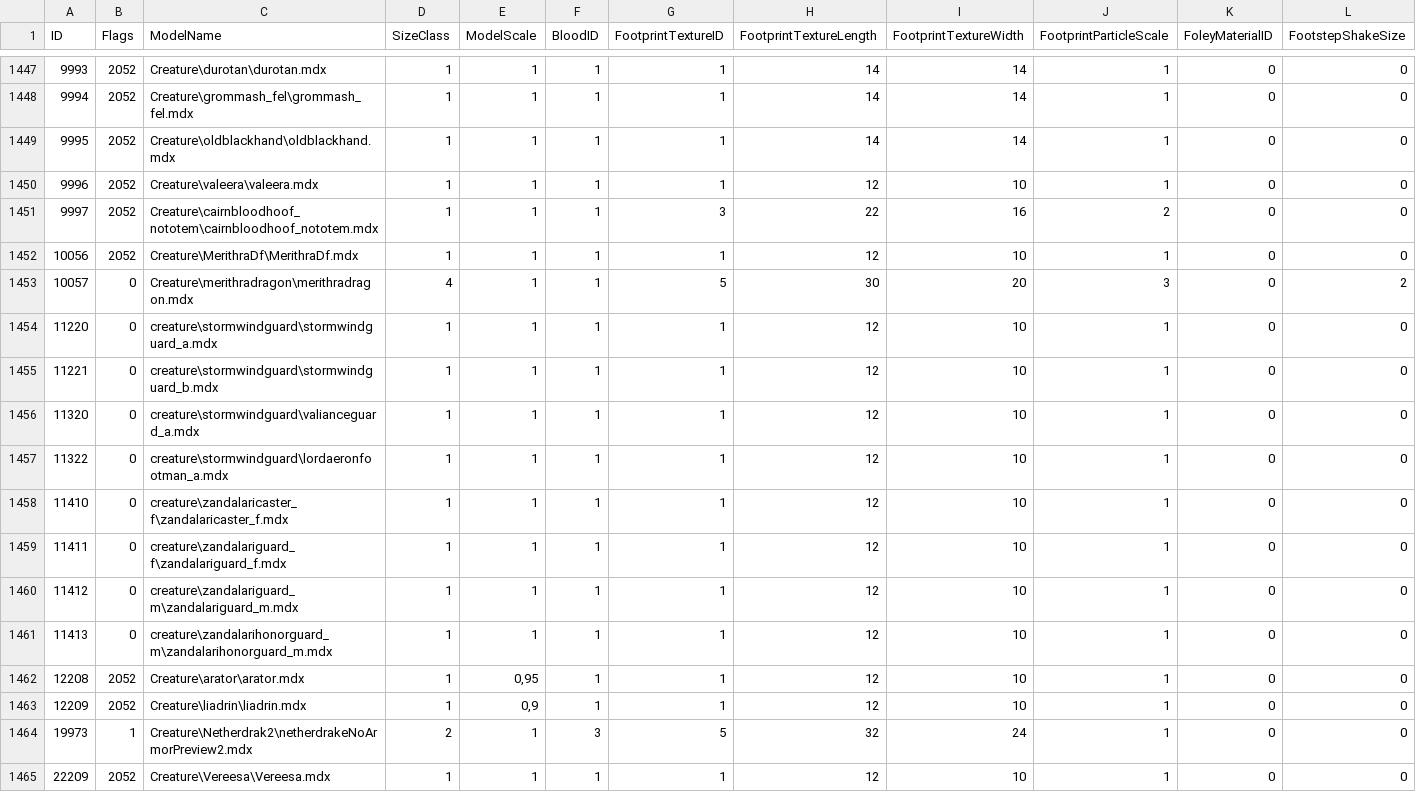
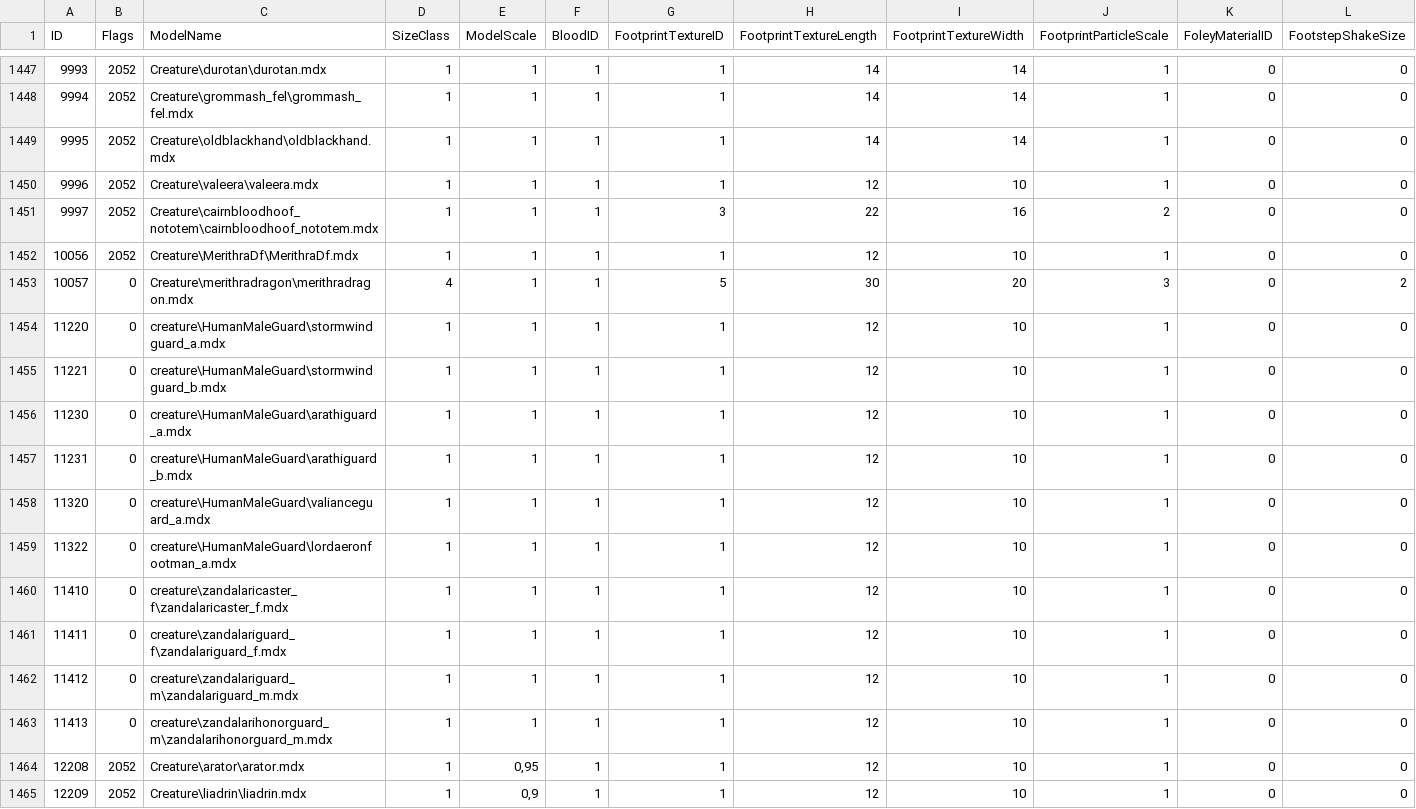
Before and after one commit to valsan-azerty-boi/WotLK3.3.5_New_HD_Patch_2025, a CSV file: DBFilesClient/CreatureModelData.csv, drawn as a sheet; only a part is shown, gaps mark what is left out; the shorter side is filled out with more unchanged rows; addresses are those after the commit; rows hold the shown columns only; the diff names each change by its address in the sheet, - before the commit and + after, or states it on an @@ line.

Commit message:
update some human guards + fix some baked textures

```diff
--- a/DBFilesClient/CreatureModelData.csv
+++ b/DBFilesClient/CreatureModelData.csv
-C1454 (ModelName): creature\stormwindguard\stormwindguard_a.mdx
+C1454 (ModelName): creature\HumanMaleGuard\stormwindguard_a.mdx
-C1455 (ModelName): creature\stormwindguard\stormwindguard_b.mdx
+C1455 (ModelName): creature\HumanMaleGuard\stormwindguard_b.mdx
+row 1456: 11230 | 0 | creature\HumanMaleGuard\arathiguard_a.mdx | 1 | 1 | 1 | 1 | 12 | 10 | 1 | 0 | 0
+row 1457: 11231 | 0 | creature\HumanMaleGuard\arathiguard_b.mdx | 1 | 1 | 1 | 1 | 12 | 10 | 1 | 0 | 0
-C1458 (ModelName): creature\stormwindguard\valianceguard_a.mdx
+C1458 (ModelName): creature\HumanMaleGuard\valianceguard_a.mdx
-C1459 (ModelName): creature\stormwindguard\lordaeronfootman_a.mdx
+C1459 (ModelName): creature\HumanMaleGuard\lordaeronfootman_a.mdx
```
Also changed, not shown: 28 other files.
